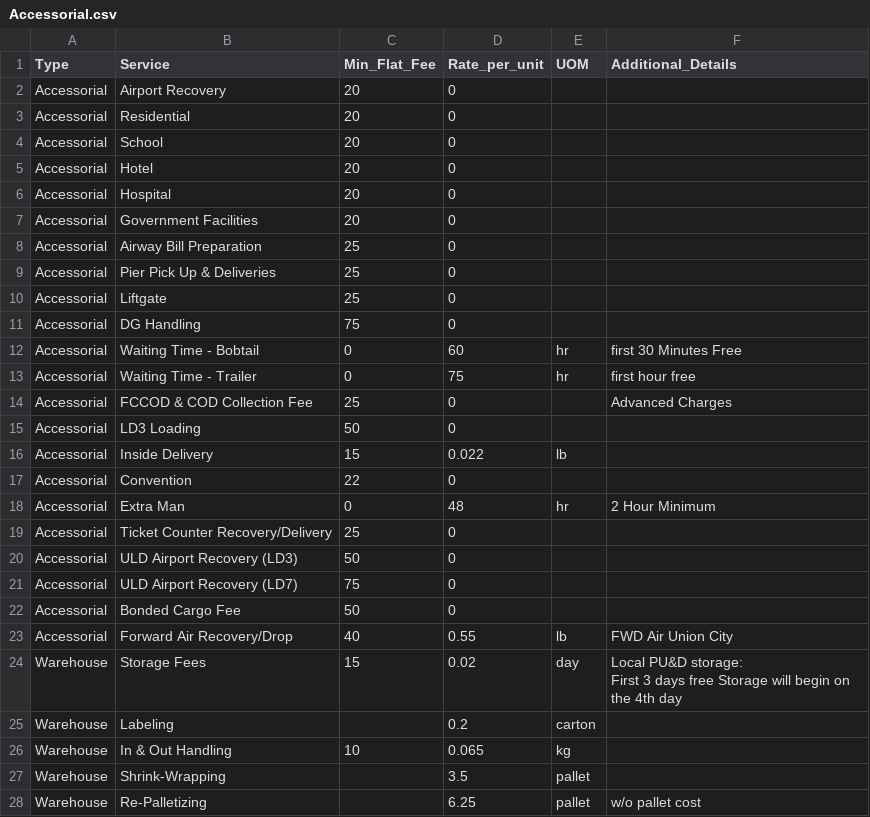
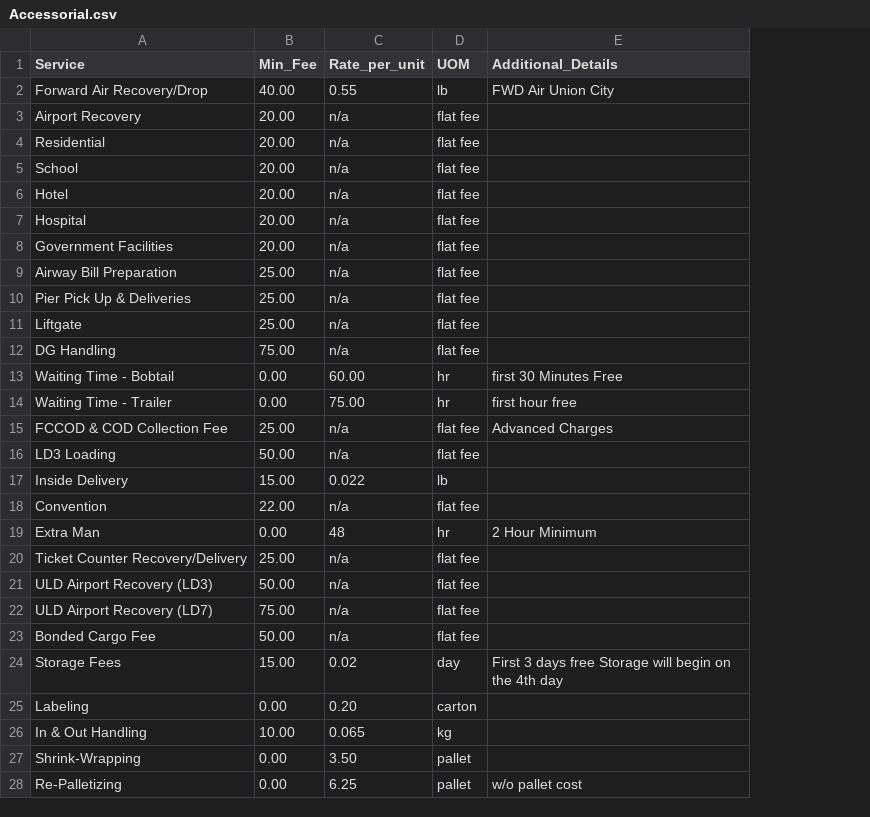
Before and after one commit to naydeenmonzon/act2Services, a CSV file: assets/Accessorial.csv, drawn as a sheet; only a part is shown; removed rows and columns are numbered as before the commit, all else as after; ↵ is a line break in a cell; the diff covers the shown part only; the diff names each change by its address in the sheet, - before the commit and + after, or states it on an @@ line.

```diff
--- a/assets/Accessorial.csv
+++ b/assets/Accessorial.csv
-column A (Type), rows 2-22: all Accessorial; rows 24-28: all Warehouse
-column C (Min_Flat_Fee), rows 2-22: 20 | 20 | 20 | 20 | 20 | 20 | 25 | 25 | 25 | 75 | 0 | 0 | 25 | 50 | 15 | 22 | 0 | 25 | 50 | 75 | 50; rows 24-26: 15 |  | 10
+column B (Min_Fee), rows 3-28: 20.00 | 20.00 | 20.00 | 20.00 | 20.00 | 20.00 | 25.00 | 25.00 | 25.00 | 75.00 | 0.00 | 0.00 | 25.00 | 50.00 | 15.00 | 22.00 | 0.00 | 25.00 | 50.00 | 75.00 | 50.00 | 15.00 | 0.00 | 10.00 | 0.00 | 0.00
@@ row 23 moved to row 2: Forward Air Recovery/Drop @@
-C3:C12 (Rate_per_unit): 0
+C3:C12 (Rate_per_unit): n/a
-D3:D12 (UOM): (empty)
+D3:D12 (UOM): flat fee
-C13 (Rate_per_unit): 60
+C13 (Rate_per_unit): 60.00
-C14 (Rate_per_unit): 75
+C14 (Rate_per_unit): 75.00
-C15:C16 (Rate_per_unit): 0
+C15:C16 (Rate_per_unit): n/a
-D15:D16 (UOM): (empty)
+D15:D16 (UOM): flat fee
-C18 (Rate_per_unit): 0
+C18 (Rate_per_unit): n/a
-D18 (UOM): (empty)
+D18 (UOM): flat fee
-C20:C23 (Rate_per_unit): 0
+C20:C23 (Rate_per_unit): n/a
-D20:D23 (UOM): (empty)
+D20:D23 (UOM): flat fee
-E24 (Additional_Details): Local PU&D storage: ↵ First 3…
+E24 (Additional_Details): First 3…
-C25 (Rate_per_unit): 0.2
+C25 (Rate_per_unit): 0.20
-C27 (Rate_per_unit): 3.5
+C27 (Rate_per_unit): 3.50
```
Also changed, not shown: 2 added rows, 2 removed rows and 2 edited cells elsewhere in this file, assets/special_rates.csv, 3 other files.
